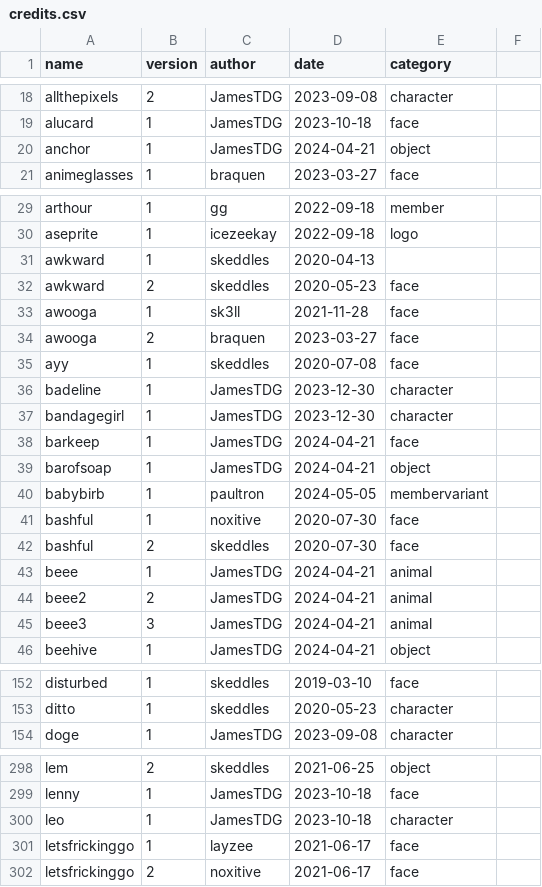
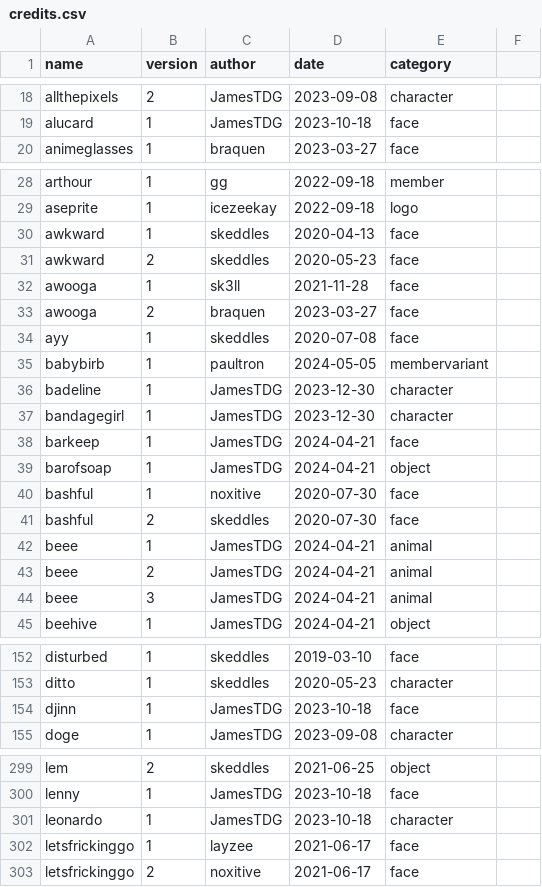
Before and after one commit to lospec/emoji-archive, a CSV file: credits.csv, drawn as a sheet; only a part is shown, gaps mark what is left out; the diff covers the shown part only.

```diff
--- a/credits.csv
+++ b/credits.csv
@@ -19,3 +19,2 @@ allthepixels,2,JamesTDG,2023-09-08,character
 alucard,1,JamesTDG,2023-10-18,face
-anchor,1,JamesTDG,2024-04-21,object
 animeglasses,1,braquen,2023-03-27,face
@@ -30,3 +29,3 @@ arthour,1,gg,2022-09-18,member
 aseprite,1,icezeekay,2022-09-18,logo
-awkward,1,skeddles,2020-04-13
+awkward,1,skeddles,2020-04-13,face
 awkward,2,skeddles,2020-05-23,face
@@ -35,2 +34,3 @@ awooga,2,braquen,2023-03-27,face
 ayy,1,skeddles,2020-07-08,face
+babybirb,1,paultron,2024-05-05,membervariant
 badeline,1,JamesTDG,2023-12-30,character
@@ -39,3 +39,2 @@ barkeep,1,JamesTDG,2024-04-21,face
 barofsoap,1,JamesTDG,2024-04-21,object
-babybirb,1,paultron,2024-05-05,membervariant
 bashful,1,noxitive,2020-07-30,face
@@ -43,4 +42,4 @@ bashful,2,skeddles,2020-07-30,face
 beee,1,JamesTDG,2024-04-21,animal
-beee2,2,JamesTDG,2024-04-21,animal
-beee3,3,JamesTDG,2024-04-21,animal
+beee,2,JamesTDG,2024-04-21,animal
+beee,3,JamesTDG,2024-04-21,animal
 beehive,1,JamesTDG,2024-04-21,object
@@ -153,2 +153,3 @@ disturbed,1,skeddles,2019-03-10,face
 ditto,1,skeddles,2020-05-23,character
+djinn,1,JamesTDG,2023-10-18,face
 doge,1,JamesTDG,2023-09-08,character
@@ -299,3 +300,3 @@ lem,2,skeddles,2021-06-25,object
 lenny,1,JamesTDG,2023-10-18,face
-leo,1,JamesTDG,2023-10-18,character
+leonardo,1,JamesTDG,2023-10-18,character
 letsfrickinggo,1,layzee,2021-06-17,face
```
Also changed, not shown: 2 added rows, 4 removed rows, 23 moved rows and 15 edited cells elsewhere in this file, 2 other files.
